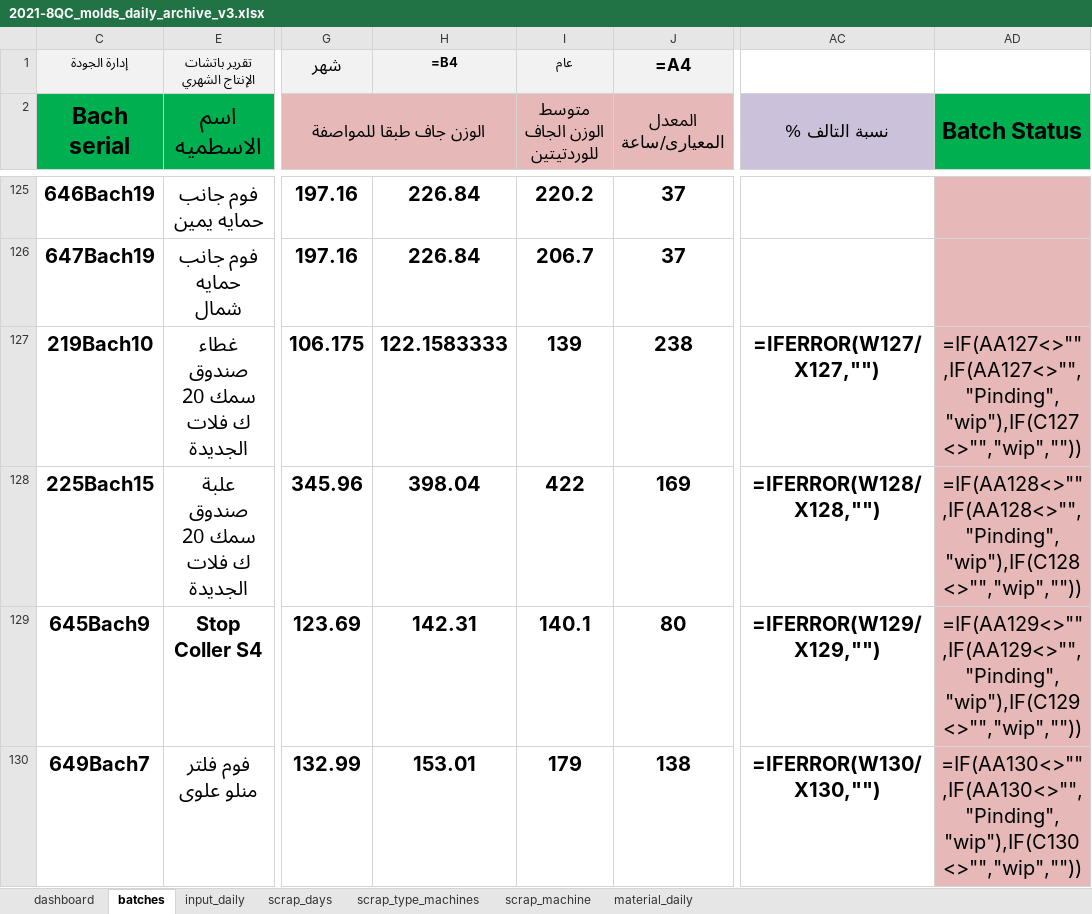
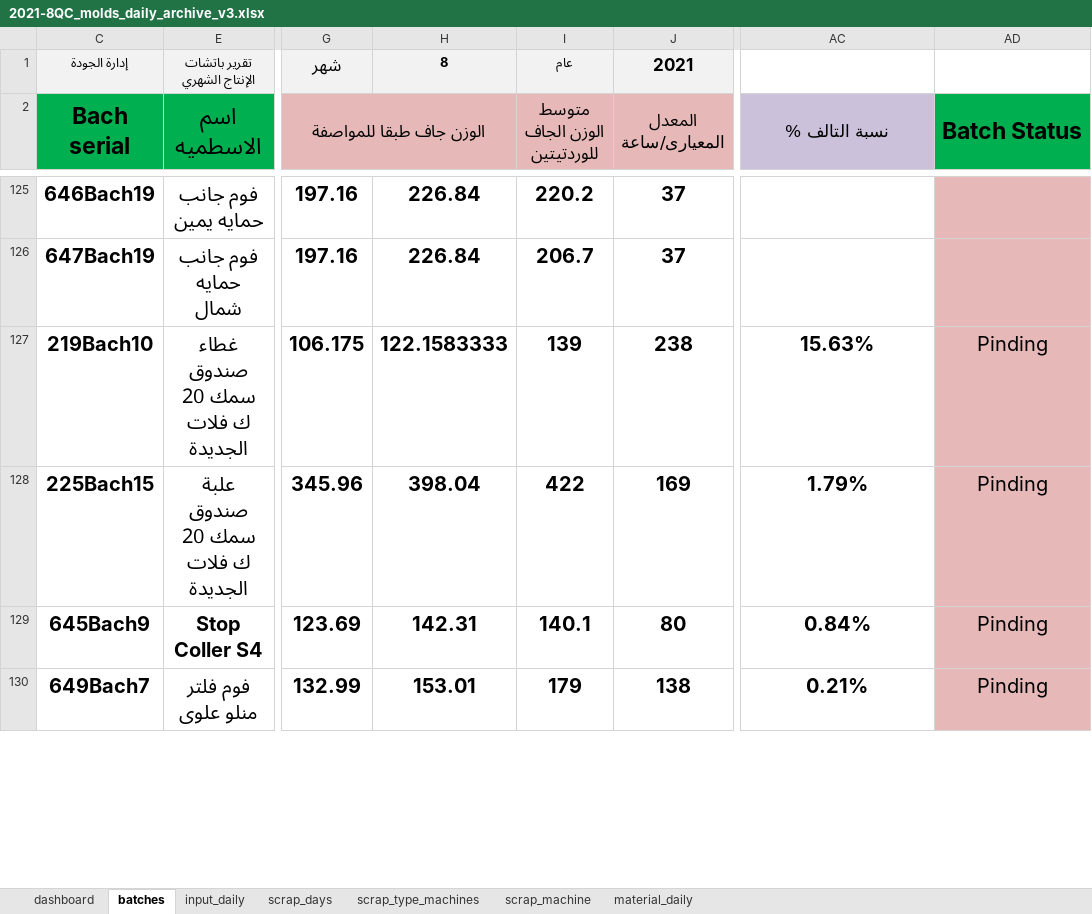
Before and after one commit to esmallah/data_assistant, an Excel workbook: apps/analysis/formats/2021-8QC_molds_daily_archive_v3.xlsx, sheet batches, drawn as a sheet; only a part is shown, gaps mark what is left out; values as stored, in another font and other column widths than the file's, no borders; formulas without a stored value are shown as written; conditional formats not drawn; the diff covers the shown part only; the diff names each change by its address in the sheet, - before the commit and + after, or states it on an @@ line.

```diff
--- a/apps/analysis/formats/2021-8QC_molds_daily_archive_v3.xlsx (sheet batches)
+++ b/apps/analysis/formats/2021-8QC_molds_daily_archive_v3.xlsx (sheet batches)
-H1: =B4
+H1: 8
-J1 (المعدل المعيارى/ساعة): =A4
+J1 (المعدل المعيارى/ساعة): 2021
-AC127 (نسبة التالف %): =IFERROR(W127/X127,"")
+AC127 (نسبة التالف %): 15.63%
-AD127 (Batch Status): =IF(AA127<>"",IF(AA127<>"","Pinding","wip"),IF(C127<>"","wip",""))
+AD127 (Batch Status): Pinding
-AC128 (نسبة التالف %): =IFERROR(W128/X128,"")
+AC128 (نسبة التالف %): 1.79%
-AD128 (Batch Status): =IF(AA128<>"",IF(AA128<>"","Pinding","wip"),IF(C128<>"","wip",""))
+AD128 (Batch Status): Pinding
-AC129 (نسبة التالف %): =IFERROR(W129/X129,"")
+AC129 (نسبة التالف %): 0.84%
-AD129 (Batch Status): =IF(AA129<>"",IF(AA129<>"","Pinding","wip"),IF(C129<>"","wip",""))
+AD129 (Batch Status): Pinding
-AC130 (نسبة التالف %): =IFERROR(W130/X130,"")
+AC130 (نسبة التالف %): 0.21%
-AD130 (Batch Status): =IF(AA130<>"",IF(AA130<>"","Pinding","wip"),IF(C130<>"","wip",""))
+AD130 (Batch Status): Pinding
```
Also changed, not shown: 97 removed rows and 28 edited cells elsewhere in this sheet, sheet input_daily, sheet scrap_days, sheet scrap_type_machines, sheet scrap_machine, sheet material_daily, charts or pictures, 9 other files.
